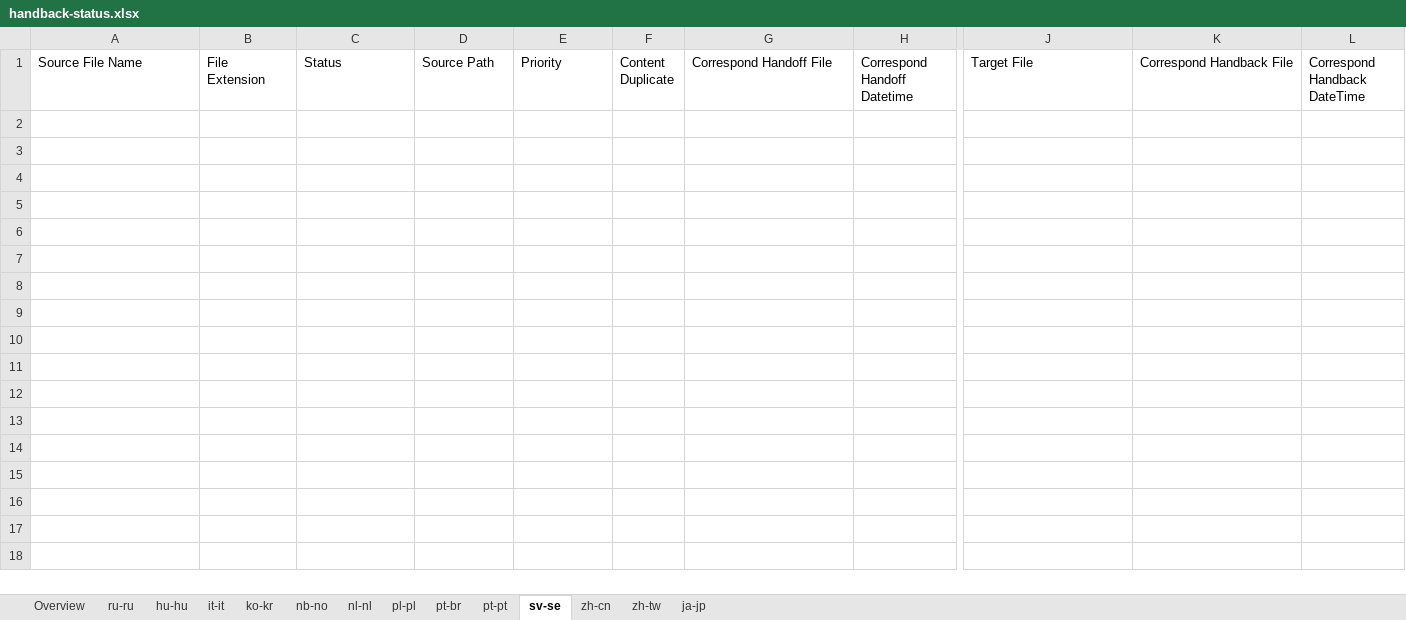
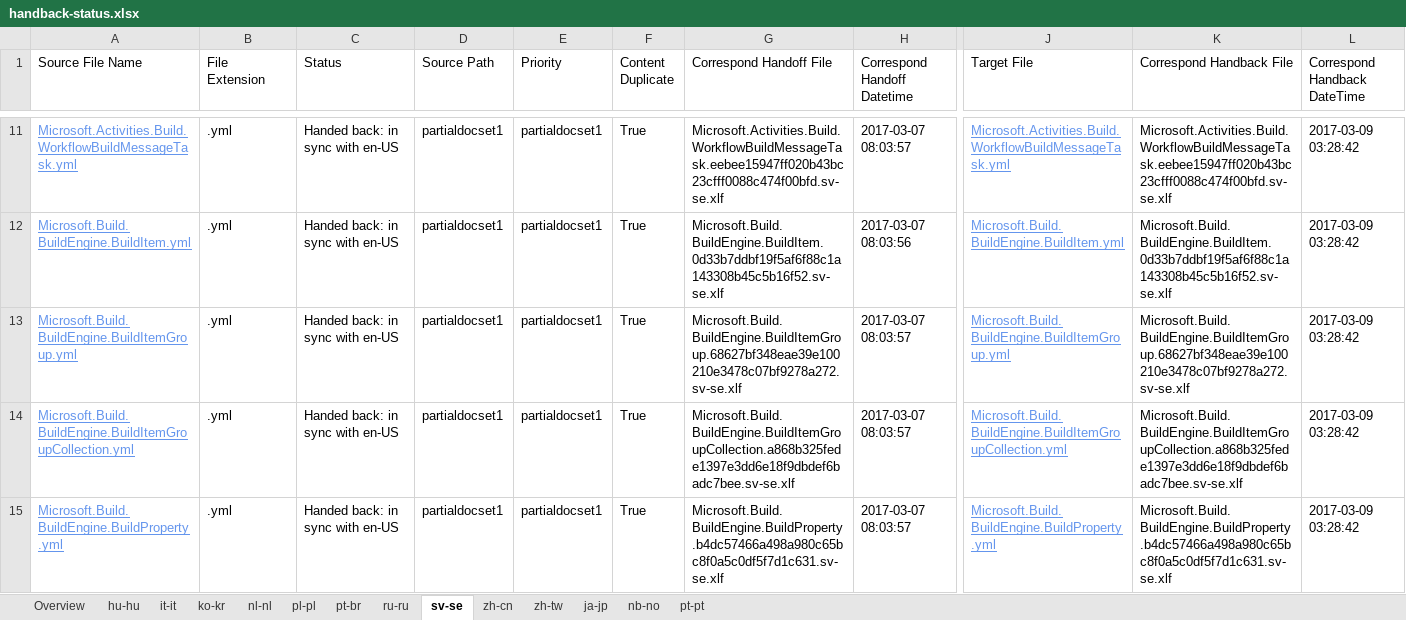
Before and after one commit to OpenLocalizationTestOrg/ECMA2YamlTestRepo2.handback, an Excel workbook: ol-handback/OpenLocalizationTestOrg/ECMA2YamlTestRepo2/master/handback-status.xlsx, sheet sv-se, drawn as a sheet; only a part is shown, gaps mark what is left out; values as stored, in another font and other column widths than the file's, no borders; table styles not drawn; rows hold the shown columns only; the diff covers the shown part only; the diff names each change by its address in the sheet, - before the commit and + after, or states it on an @@ line.

```diff
--- a/ol-handback/OpenLocalizationTestOrg/ECMA2YamlTestRepo2/master/handback-status.xlsx (sheet sv-se)
+++ b/ol-handback/OpenLocalizationTestOrg/ECMA2YamlTestRepo2/master/handback-status.xlsx (sheet sv-se)
@@ sheet tab order changed: Overview | hu-hu | it-it | ko-kr | nl-nl | pl-pl | pt-br | ru-ru | sv-se | zh-cn | zh-tw | ja-jp | nb-no | pt-pt @@
+row 11: Microsoft.Activities.Build.WorkflowBuildMessageTask.yml | .yml | Handed back: in sync with en-US | partialdocset1 | partialdocset1 | True | Microsoft.Activities.Build.WorkflowBuildMessageTask.eebee15947ff020b43bc23cfff0088c474f00bfd.sv-se.xlf | 2017-03-07 08:03:57 | Microsoft.Activities.Build.WorkflowBuildMessageTask.yml | Microsoft.Activities.Build.WorkflowBuildMessageTask.eebee15947ff020b43bc23cfff0088c474f00bfd.sv-se.xlf | 2017-03-09 03:28:42
+row 12: Microsoft.Build.BuildEngine.BuildItem.yml | .yml | Handed back: in sync with en-US | partialdocset1 | partialdocset1 | True | Microsoft.Build.BuildEngine.BuildItem.0d33b7ddbf19f5af6f88c1a143308b45c5b16f52.sv-se.xlf | 2017-03-07 08:03:56 | Microsoft.Build.BuildEngine.BuildItem.yml | Microsoft.Build.BuildEngine.BuildItem.0d33b7ddbf19f5af6f88c1a143308b45c5b16f52.sv-se.xlf | 2017-03-09 03:28:42
+row 13: Microsoft.Build.BuildEngine.BuildItemGroup.yml | .yml | Handed back: in sync with en-US | partialdocset1 | partialdocset1 | True | Microsoft.Build.BuildEngine.BuildItemGroup.68627bf348eae39e100210e3478c07bf9278a272.sv-se.xlf | 2017-03-07 08:03:57 | Microsoft.Build.BuildEngine.BuildItemGroup.yml | Microsoft.Build.BuildEngine.BuildItemGroup.68627bf348eae39e100210e3478c07bf9278a272.sv-se.xlf | 2017-03-09 03:28:42
+row 14: Microsoft.Build.BuildEngine.BuildItemGroupCollection.yml | .yml | Handed back: in sync with en-US | partialdocset1 | partialdocset1 | True | Microsoft.Build.BuildEngine.BuildItemGroupCollection.a868b325fede1397e3dd6e18f9dbdef6badc7bee.sv-se.xlf | 2017-03-07 08:03:57 | Microsoft.Build.BuildEngine.BuildItemGroupCollection.yml | Microsoft.Build.BuildEngine.BuildItemGroupCollection.a868b325fede1397e3dd6e18f9dbdef6badc7bee.sv-se.xlf | 2017-03-09 03:28:42
+row 15: Microsoft.Build.BuildEngine.BuildProperty.yml | .yml | Handed back: in sync with en-US | partialdocset1 | partialdocset1 | True | Microsoft.Build.BuildEngine.BuildProperty.b4dc57466a498a980c65bc8f0a5c0df5f7d1c631.sv-se.xlf | 2017-03-07 08:03:57 | Microsoft.Build.BuildEngine.BuildProperty.yml | Microsoft.Build.BuildEngine.BuildProperty.b4dc57466a498a980c65bc8f0a5c0df5f7d1c631.sv-se.xlf | 2017-03-09 03:28:42
```
Also changed, not shown: 88 added rows elsewhere in this sheet, sheet pl-pl, sheet pt-br, sheet hu-hu, sheet zh-cn, sheet ko-kr, sheet nl-nl, 4 more sheets, ol-handback/OpenLocalizationTestOrg/ECMA2YamlTestRepo2/master/localization-status.xlsx.
